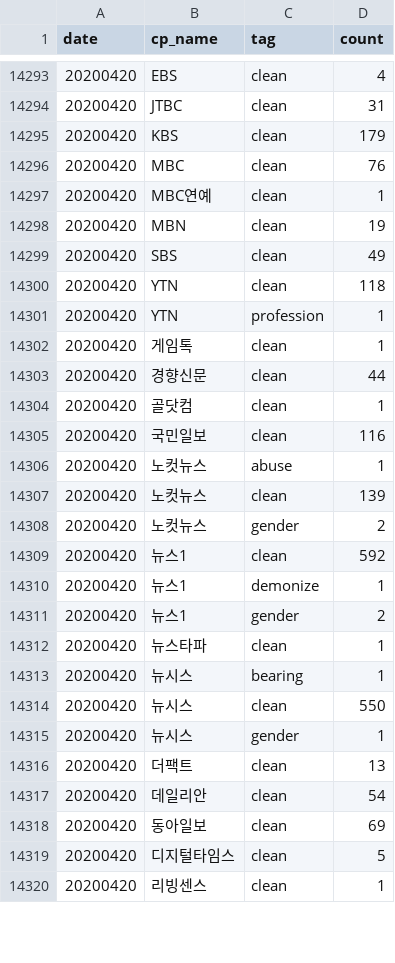
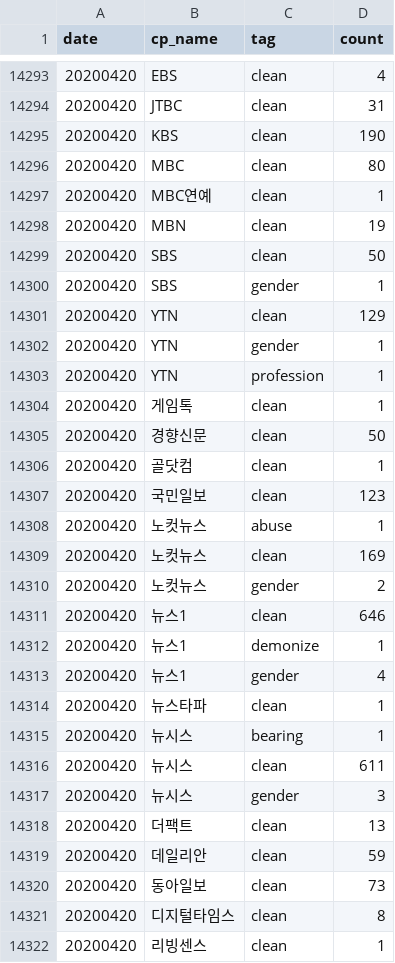
Before and after one commit to newshunter12/done-it-again, a CSV file: _data/stats.csv, drawn as a sheet; only a part is shown, gaps mark what is left out; the diff covers the shown part only.

```diff
--- a/_data/stats.csv
+++ b/_data/stats.csv
@@ -14294,27 +14294,29 @@ date,cp_name,tag,count
 20200420,JTBC,clean,31
-20200420,KBS,clean,179
-20200420,MBC,clean,76
+20200420,KBS,clean,190
+20200420,MBC,clean,80
 20200420,MBC연예,clean,1
 20200420,MBN,clean,19
-20200420,SBS,clean,49
-20200420,YTN,clean,118
+20200420,SBS,clean,50
+20200420,SBS,gender,1
+20200420,YTN,clean,129
+20200420,YTN,gender,1
 20200420,YTN,profession,1
 20200420,게임톡,clean,1
-20200420,경향신문,clean,44
+20200420,경향신문,clean,50
 20200420,골닷컴,clean,1
-20200420,국민일보,clean,116
+20200420,국민일보,clean,123
 20200420,노컷뉴스,abuse,1
-20200420,노컷뉴스,clean,139
+20200420,노컷뉴스,clean,169
 20200420,노컷뉴스,gender,2
-20200420,뉴스1,clean,592
+20200420,뉴스1,clean,646
 20200420,뉴스1,demonize,1
-20200420,뉴스1,gender,2
+20200420,뉴스1,gender,4
 20200420,뉴스타파,clean,1
 20200420,뉴시스,bearing,1
-20200420,뉴시스,clean,550
-20200420,뉴시스,gender,1
+20200420,뉴시스,clean,611
+20200420,뉴시스,gender,3
 20200420,더팩트,clean,13
-20200420,데일리안,clean,54
-20200420,동아일보,clean,69
-20200420,디지털타임스,clean,5
+20200420,데일리안,clean,59
+20200420,동아일보,clean,73
+20200420,디지털타임스,clean,8
 20200420,리빙센스,clean,1
```
Also changed, not shown: 1 added row and 28 edited cells elsewhere in this file, _data/stats_best_cps.csv, _data/stats_daily.csv, 2 other files.
